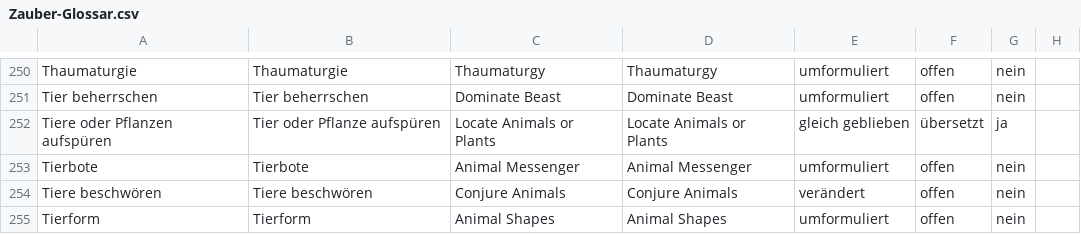
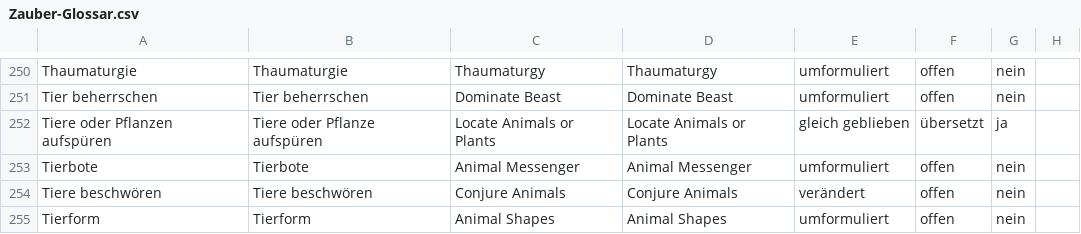
Before and after one commit to wyrmworkspublishing/free5e, a CSV file: de-DE/Codex_der_Charaktere/06_Zauberwirken/Beschreibungen_der_Zauber/Zauber-Glossar.csv, drawn as a sheet; only a part is shown, gaps mark what is left out.

Commit message:
Rename Tiere oder Pflanzen aufspueren

```diff
--- a/de-DE/Codex_der_Charaktere/06_Zauberwirken/Beschreibungen_der_Zauber/Zauber-Glossar.csv
+++ b/de-DE/Codex_der_Charaktere/06_Zauberwirken/Beschreibungen_der_Zauber/Zauber-Glossar.csv
@@ -251,3 +251,3 @@ Thaumaturgie;Thaumaturgie;Thaumaturgy;Thaumaturgy;umformuliert;offen;nein;
 Tier beherrschen;Tier beherrschen;Dominate Beast;Dominate Beast;umformuliert;offen;nein;
-Tiere oder Pflanzen aufspüren;Tier oder Pflanze aufspüren;Locate Animals or Plants;Locate Animals or Plants;gleich geblieben;übersetzt;ja;
+Tiere oder Pflanzen aufspüren;Tiere oder Pflanze aufspüren;Locate Animals or Plants;Locate Animals or Plants;gleich geblieben;übersetzt;ja;
 Tierbote;Tierbote;Animal Messenger;Animal Messenger;umformuliert;offen;nein;
```
Also changed, not shown: 2 other files.
